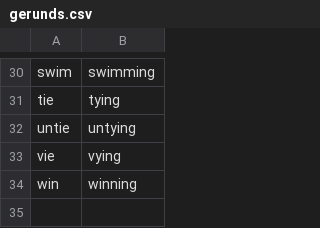
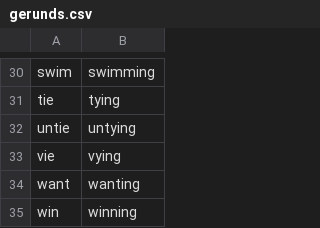
Before and after one commit to not-louis-239/sunrise-aac, a CSV file: assets/langfiles/gerunds.csv, drawn as a sheet; only a part is shown, gaps mark what is left out; the diff names each change by its address in the sheet, - before the commit and + after, or states it on an @@ line.

```diff
--- a/assets/langfiles/gerunds.csv
+++ b/assets/langfiles/gerunds.csv
+row 34: want | wanting
```
Also changed, not shown: 3 other files.
